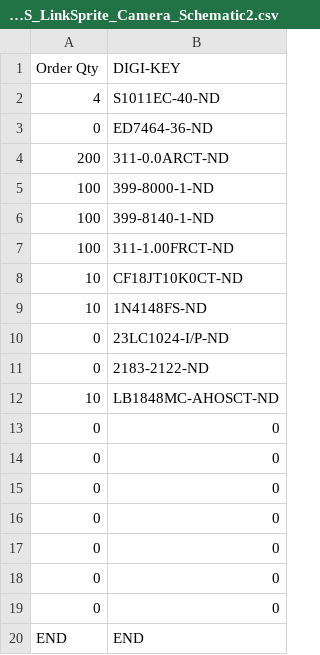
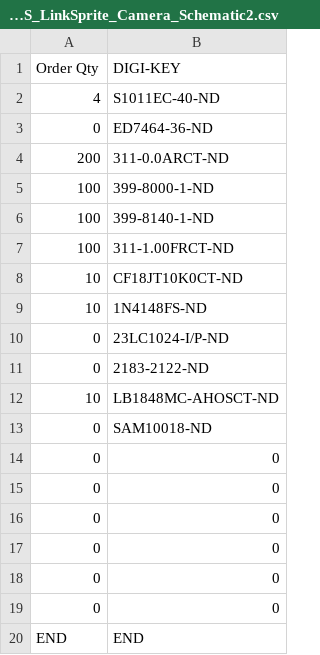
Before and after one commit to garyStofer/EdgeStar, a CSV file: LinkSprite-Camera-Coil/sheet2-BOM_VALUES_LinkSprite_Camera_Schematic2.csv, drawn as a sheet.

Commit message:
updated schematics and BOM with notes in the course of assembling the 3 main PCBs

```diff
--- a/LinkSprite-Camera-Coil/sheet2-BOM_VALUES_LinkSprite_Camera_Schematic2.csv
+++ b/LinkSprite-Camera-Coil/sheet2-BOM_VALUES_LinkSprite_Camera_Schematic2.csv
@@ -12,3 +12,3 @@ Order Qty,DIGI-KEY
 10,LB1848MC-AHOSCT-ND
-0,0
+0,SAM10018-ND
 0,0
```
Also changed, not shown: 9 other files.
